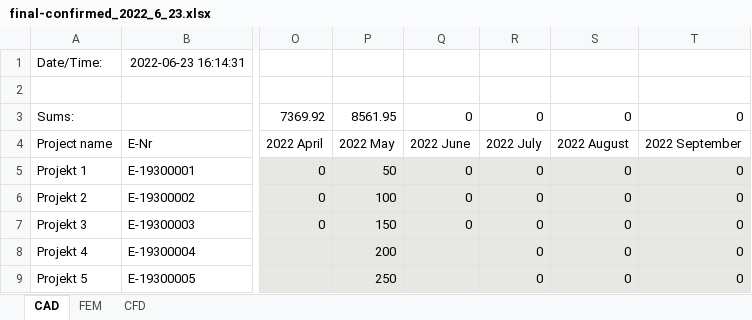
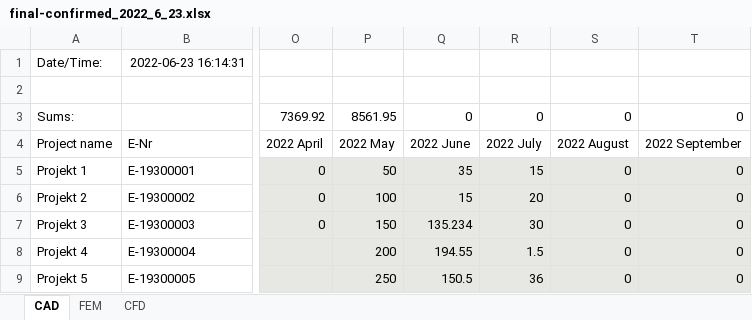
Before and after one commit to Deinor/database_automation, an Excel workbook: final-confirmed_2022_6_23.xlsx, sheet CAD, drawn as a sheet; only a part is shown, gaps mark what is left out; values as stored, in another font and other column widths than the file's, no borders; the diff names each change by its address in the sheet, - before the commit and + after, or states it on an @@ line.

Commit message:
Updated and improved gui. Added value of used hours previous month.

```diff
--- a/final-confirmed_2022_6_23.xlsx (sheet CAD)
+++ b/final-confirmed_2022_6_23.xlsx (sheet CAD)
-Q5: 0
+Q5: 35
-R5: 0
+R5: 15
-Q6: 0
+Q6: 15
-R6: 0
+R6: 20
-Q7: 0
+Q7: 135.234
-R7: 0
+R7: 30
-Q8: (empty)
+Q8: 194.55
-R8: 0
+R8: 1.5
-Q9: (empty)
+Q9: 150.5
-R9: 0
+R9: 36
```
Also changed, not shown: final-confirmed_2022_6_23 - kopie.xlsx, 5 other files.
